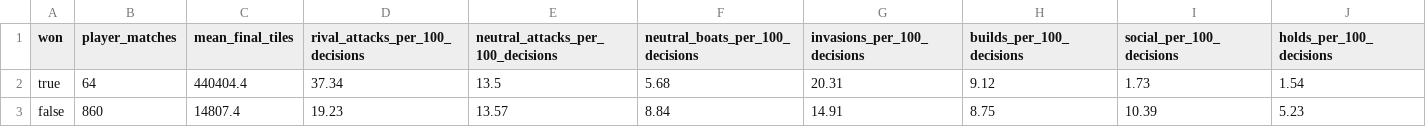
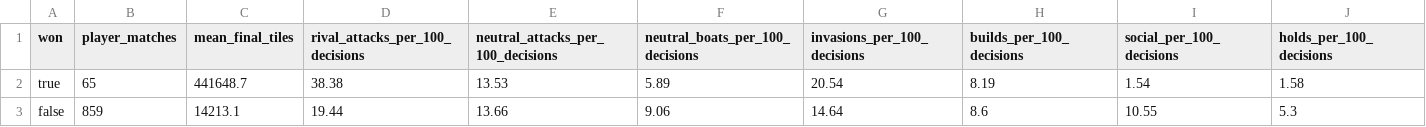
Before and after one commit to welttowelt/proxywar-coworld-starter, a CSV file: data/analysis/ffa_action_profile_by_outcome.csv, drawn as a sheet.

```diff
--- a/data/analysis/ffa_action_profile_by_outcome.csv
+++ b/data/analysis/ffa_action_profile_by_outcome.csv
@@ -1,3 +1,3 @@
 won,player_matches,mean_final_tiles,rival_attacks_per_100_decisions,neutral_attacks_per_100_decisions,neutral_boats_per_100_decisions,invasions_per_100_decisions,builds_per_100_decisions,social_per_100_decisions,holds_per_100_decisions
-true,64,440404.4,37.34,13.5,5.68,20.31,9.12,1.73,1.54
-false,860,14807.4,19.23,13.57,8.84,14.91,8.75,10.39,5.23
+true,65,441648.7,38.38,13.53,5.89,20.54,8.19,1.54,1.58
+false,859,14213.1,19.44,13.66,9.06,14.64,8.6,10.55,5.3
```
Also changed, not shown: data/analysis/attack_ratio_profile.csv, data/analysis/ffa_phase_profile.csv, 32 other files.
